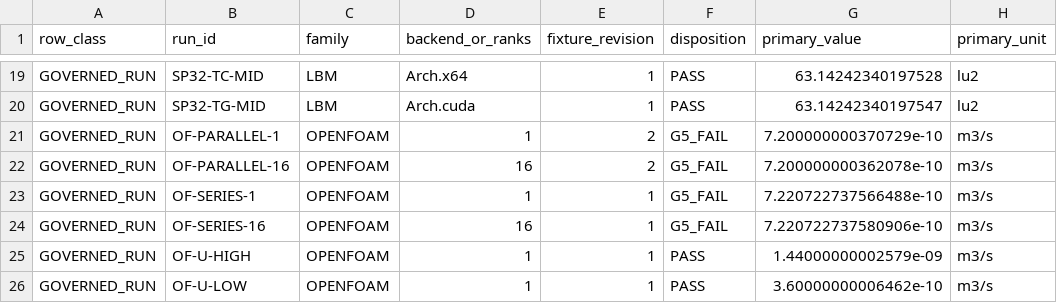
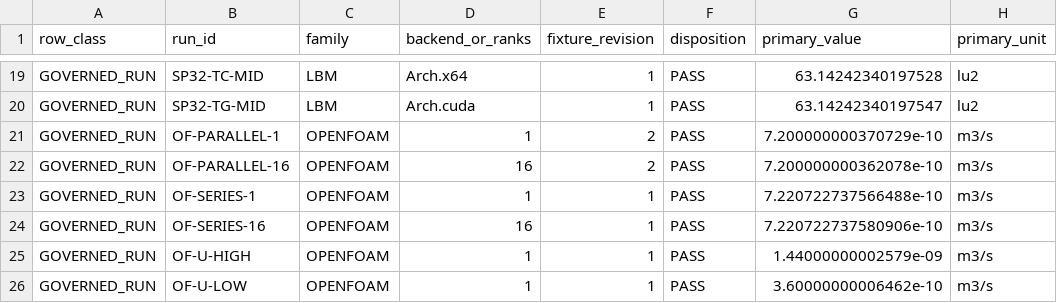
Before and after one commit to trbrewer/espresso-whole-pull, a CSV file: verification/cases/xsv_taichi_001/XSV_TAICHI_001_SUMMARY.csv, drawn as a sheet; only a part is shown, gaps mark what is left out.

Commit message:
xsv-taichi-001: correct composition flux primitive basis

```diff
--- a/verification/cases/xsv_taichi_001/XSV_TAICHI_001_SUMMARY.csv
+++ b/verification/cases/xsv_taichi_001/XSV_TAICHI_001_SUMMARY.csv
@@ -20,6 +20,6 @@ GOVERNED_RUN,SP32-TC-MID,LBM,Arch.x64,1,PASS,63.14242340197528,lu2
 GOVERNED_RUN,SP32-TG-MID,LBM,Arch.cuda,1,PASS,63.14242340197547,lu2
-GOVERNED_RUN,OF-PARALLEL-1,OPENFOAM,1,2,G5_FAIL,7.200000000370729e-10,m3/s
-GOVERNED_RUN,OF-PARALLEL-16,OPENFOAM,16,2,G5_FAIL,7.200000000362078e-10,m3/s
-GOVERNED_RUN,OF-SERIES-1,OPENFOAM,1,1,G5_FAIL,7.220722737566488e-10,m3/s
-GOVERNED_RUN,OF-SERIES-16,OPENFOAM,16,1,G5_FAIL,7.220722737580906e-10,m3/s
+GOVERNED_RUN,OF-PARALLEL-1,OPENFOAM,1,2,PASS,7.200000000370729e-10,m3/s
+GOVERNED_RUN,OF-PARALLEL-16,OPENFOAM,16,2,PASS,7.200000000362078e-10,m3/s
+GOVERNED_RUN,OF-SERIES-1,OPENFOAM,1,1,PASS,7.220722737566488e-10,m3/s
+GOVERNED_RUN,OF-SERIES-16,OPENFOAM,16,1,PASS,7.220722737580906e-10,m3/s
 GOVERNED_RUN,OF-U-HIGH,OPENFOAM,1,1,PASS,1.44000000002579e-09,m3/s
```
Also changed, not shown: 9 other files.
